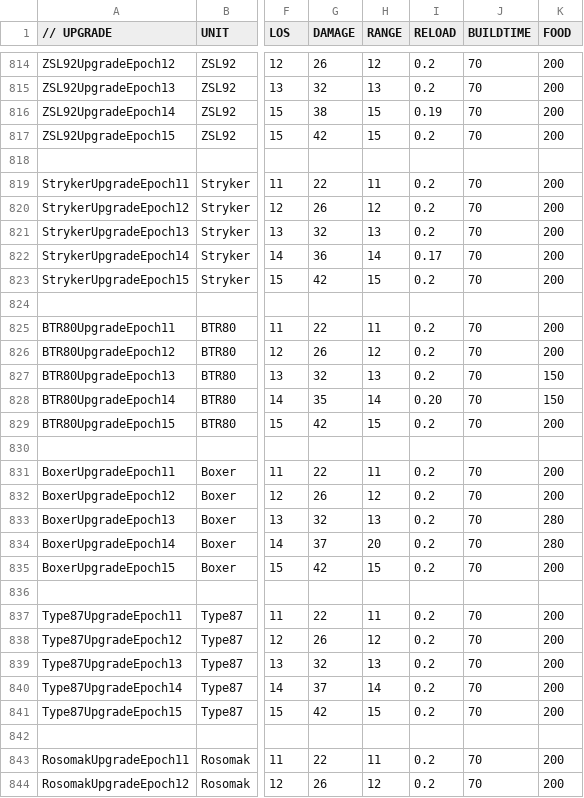
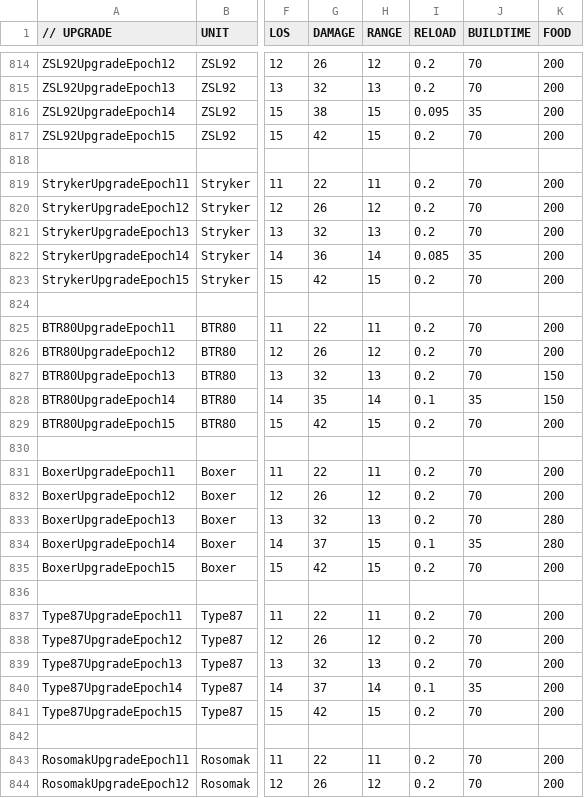
Before and after one commit to luojiang419/ee2, a CSV file: game-metadata/EE2X_db/TechTree/upgrade_unittypes.csv, drawn as a sheet; only a part is shown, gaps mark what is left out; the diff covers the shown part only; the diff names each change by its address in the sheet, - before the commit and + after, or states it on an @@ line.

Commit message:
fix: 六国步兵战车装填减半+训练减半+拳师犬射程15

```diff
--- a/game-metadata/EE2X_db/TechTree/upgrade_unittypes.csv
+++ b/game-metadata/EE2X_db/TechTree/upgrade_unittypes.csv
-I816 (RELOAD): 0.19
+I816 (RELOAD): 0.095
-J816 (BUILDTIME): 70
+J816 (BUILDTIME): 35
-I822 (RELOAD): 0.17
+I822 (RELOAD): 0.085
-J822 (BUILDTIME): 70
+J822 (BUILDTIME): 35
-I828 (RELOAD): 0.20
+I828 (RELOAD): 0.1
-J828 (BUILDTIME): 70
+J828 (BUILDTIME): 35
-H834 (RANGE): 20
+H834 (RANGE): 15
-I834 (RELOAD): 0.2
+I834 (RELOAD): 0.1
-J834 (BUILDTIME): 70
+J834 (BUILDTIME): 35
-I840 (RELOAD): 0.2
+I840 (RELOAD): 0.1
-J840 (BUILDTIME): 70
+J840 (BUILDTIME): 35
```
Also changed, not shown: 2 edited cells elsewhere in this file.
